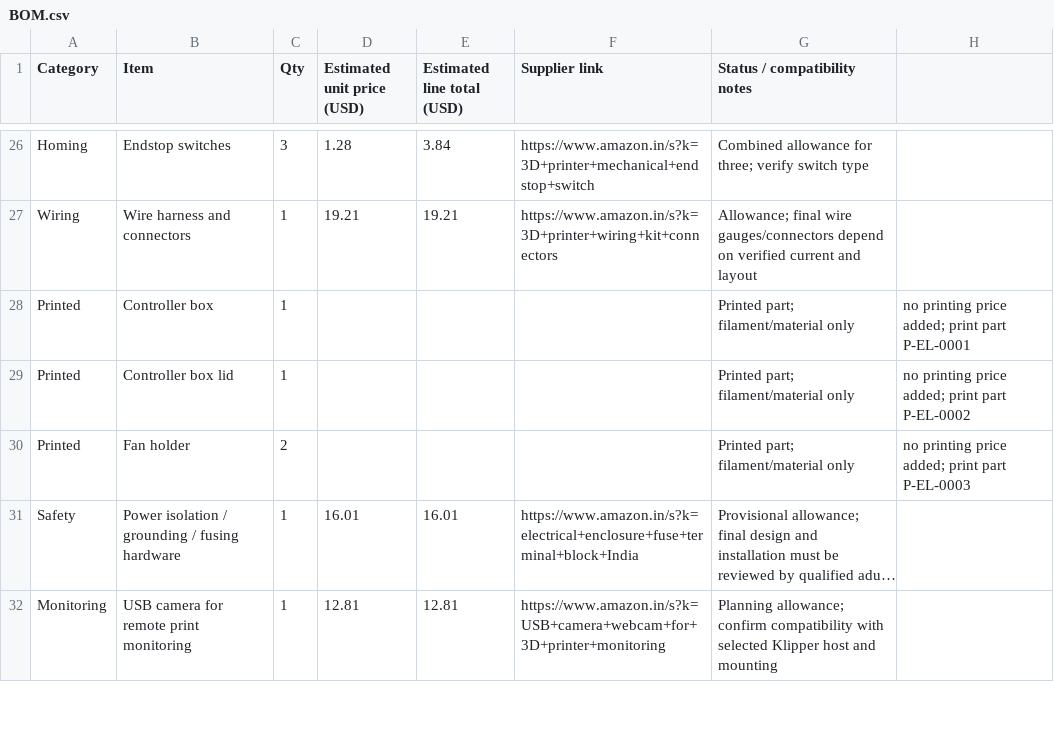
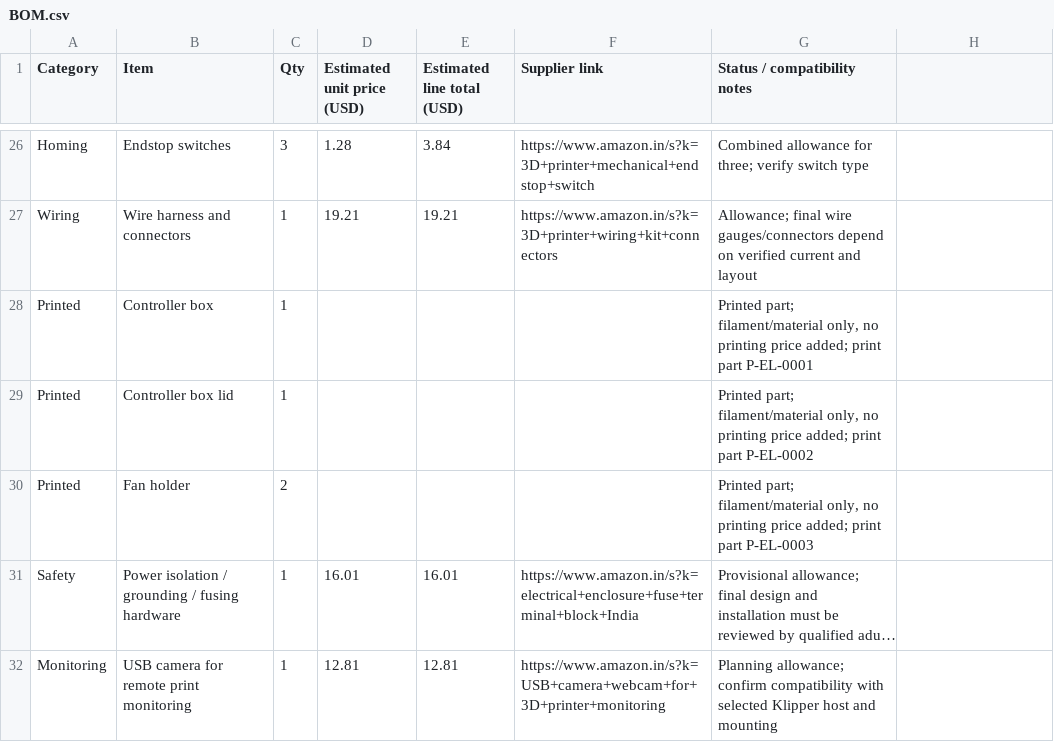
Before and after one commit to sahib222/custom-MY-CoreXY-3D-Printer, a CSV file: BOM.csv, drawn as a sheet; only a part is shown, gaps mark what is left out; long unchanged cells end in …; the diff names each change by its address in the sheet, - before the commit and + after, or states it on an @@ line.

Commit message:
Fix quoting in printed-parts BOM rows

```diff
--- a/BOM.csv
+++ b/BOM.csv
-G28 (Status / compatibility notes): …part; filament/material only
+G28 (Status / compatibility notes): …part; filament/material only, no printing price added; print part P-EL-0001
-H28: no printing price added; print part P-EL-0001
+H28: (empty)
-G29 (Status / compatibility notes): …part; filament/material only
+G29 (Status / compatibility notes): …part; filament/material only, no printing price added; print part P-EL-0002
-H29: no printing price added; print part P-EL-0002
+H29: (empty)
-G30 (Status / compatibility notes): …part; filament/material only
+G30 (Status / compatibility notes): …part; filament/material only, no printing price added; print part P-EL-0003
-H30: no printing price added; print part P-EL-0003
+H30: (empty)
```
